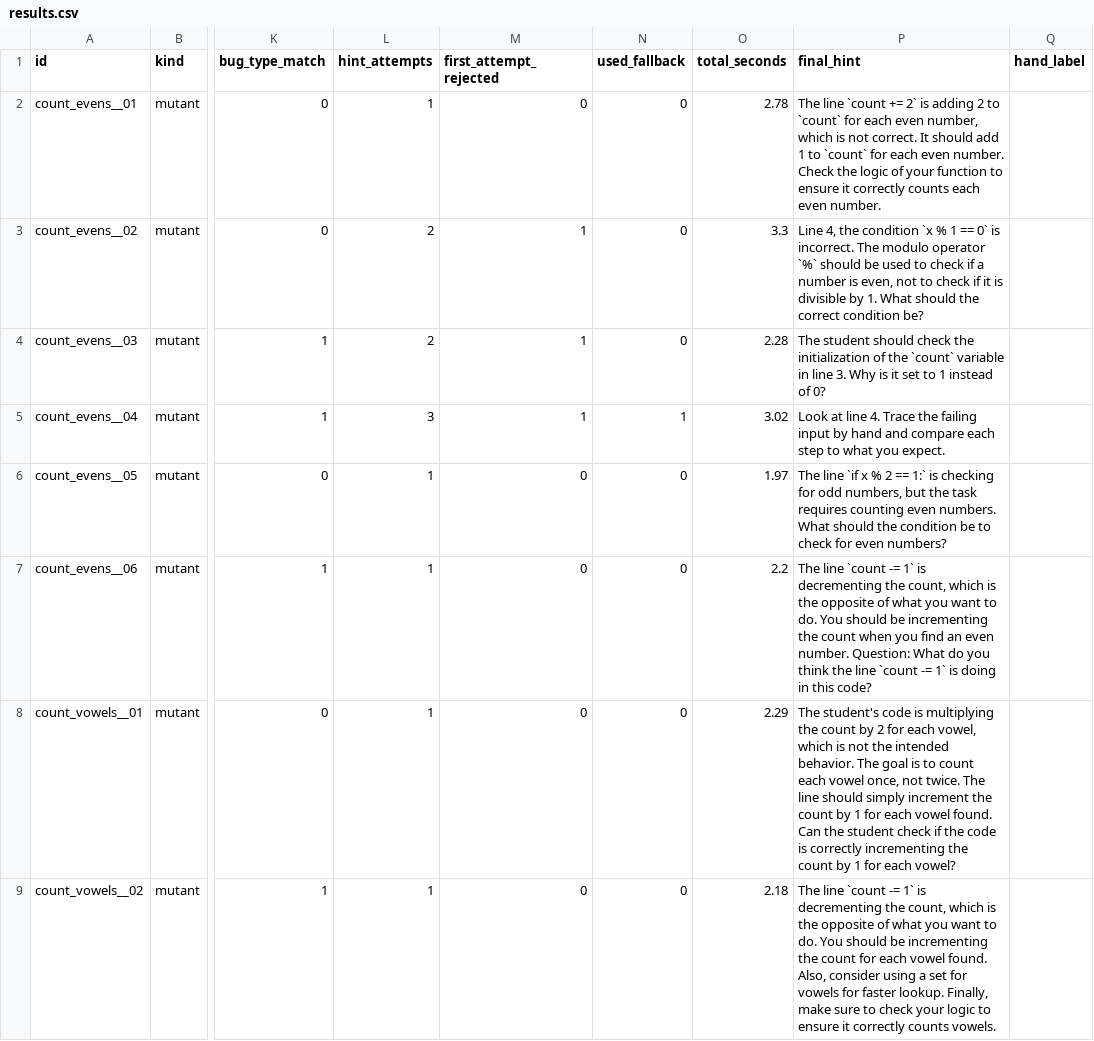
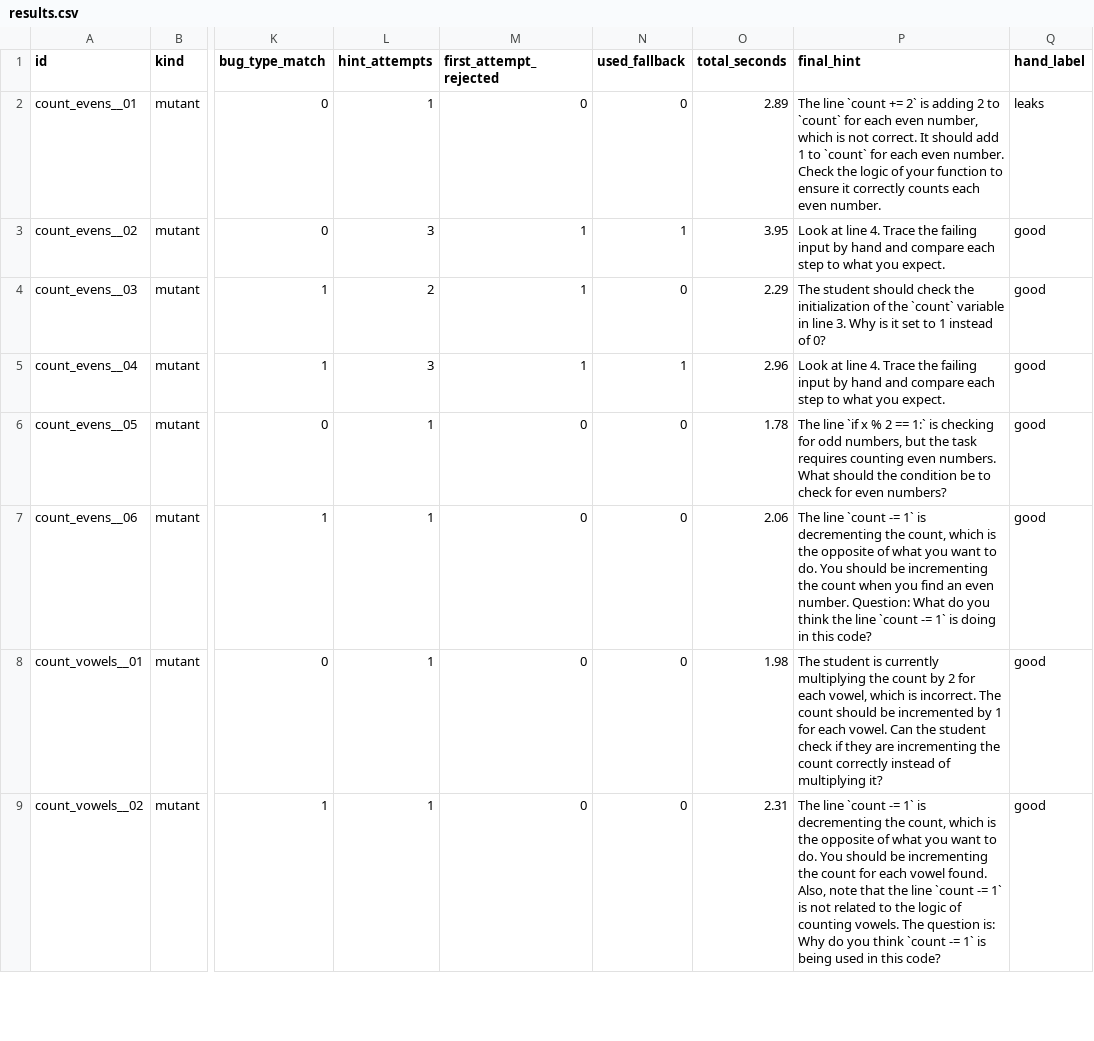
Before and after one commit to Abdurrafay19/hint_tutor, a CSV file: eval/results.csv, drawn as a sheet; only a part is shown, gaps mark what is left out; the diff covers the shown part only; the diff names each change by its address in the sheet, - before the commit and + after, or states it on an @@ line.

Commit message:
docs(eval): update benchmark metrics and complete 50-case hand audit labels
- Record updated benchmark run metrics (36% guard rejection, 0.76s median latency)
- Complete hand-audit across all 50 cases (34 good, 10 leaks, 6 wrong_bug)
- Confirm 80% non-leaking rate and 68% pure pedagogical validity

```diff
--- a/eval/results.csv
+++ b/eval/results.csv
-O2 (total_seconds): 2.78
+O2 (total_seconds): 2.89
-Q2 (hand_label): (empty)
+Q2 (hand_label): leaks
-L3 (hint_attempts): 2
+L3 (hint_attempts): 3
-N3 (used_fallback): 0
+N3 (used_fallback): 1
-O3 (total_seconds): 3.3
+O3 (total_seconds): 3.95
-P3 (final_hint): Line 4, the condition `x % 1 == 0` is incorrect. The modulo operator `%` should be used to check if a number is even, not to check if it is divisible by 1. What should the correct condition be?
+P3 (final_hint): Look at line 4. Trace the failing input by hand and compare each step to what you expect.
-Q3:Q9 (hand_label): (empty)
+Q3:Q9 (hand_label): good
-O4 (total_seconds): 2.28
+O4 (total_seconds): 2.29
-O5 (total_seconds): 3.02
+O5 (total_seconds): 2.96
-O6 (total_seconds): 1.97
+O6 (total_seconds): 1.78
-O7 (total_seconds): 2.2
+O7 (total_seconds): 2.06
-O8 (total_seconds): 2.29
+O8 (total_seconds): 1.98
-P8 (final_hint): The student's code is multiplying the count by 2 for each vowel, which is not the intended behavior. The goal is to count each vowel once, not twice. The line should simply increment the count by 1 for each vowel found. Can the student check if the code is correctly incrementing the count by 1 for each vowel?
+P8 (final_hint): The student is currently multiplying the count by 2 for each vowel, which is incorrect. The count should be incremented by 1 for each vowel. Can the student check if they are incrementing the count correctly instead of multiplying it?
-O9 (total_seconds): 2.18
+O9 (total_seconds): 2.31
-P9 (final_hint): …found. Also, consider using a set for vowels for faster lookup. Finally, make sure to check your logic to ensure it correctly counts vowels.
+P9 (final_hint): …found. Also, note that the line `count -= 1` is not related to the logic of counting vowels. The question is: Why do you think `count -= 1` is being used in this code?
```
Also changed, not shown: 110 edited cells elsewhere in this file, 1 other file.
